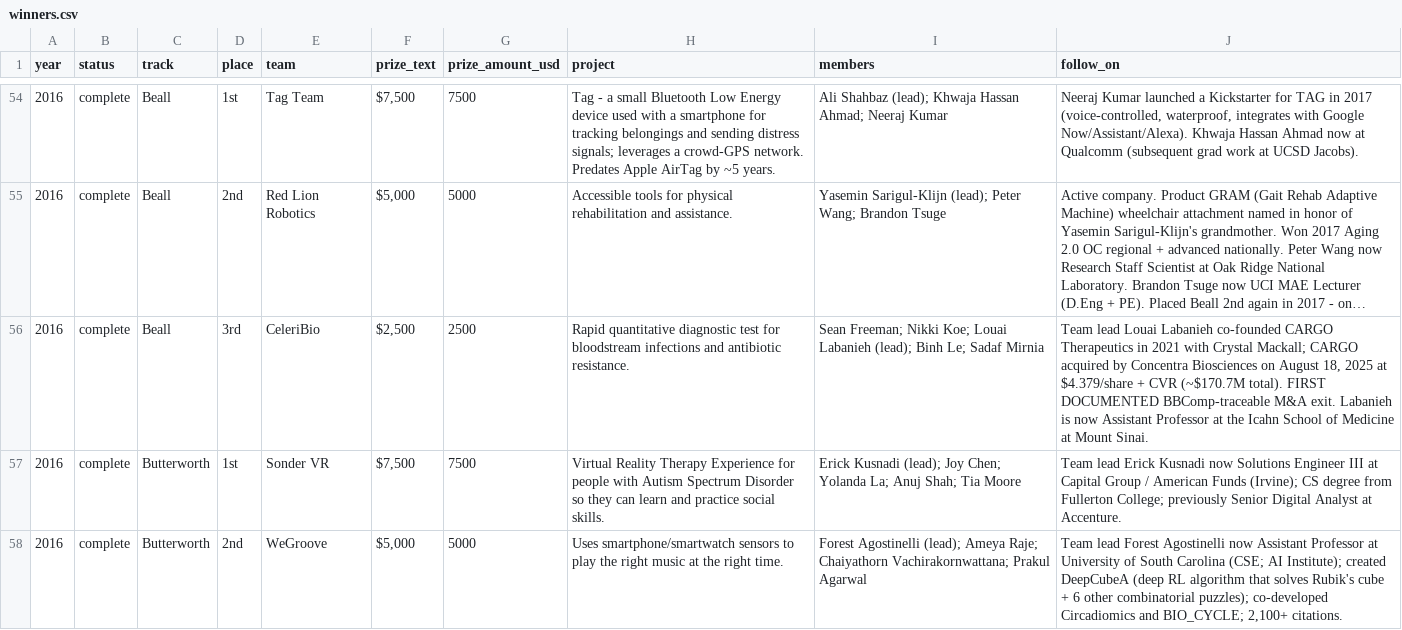
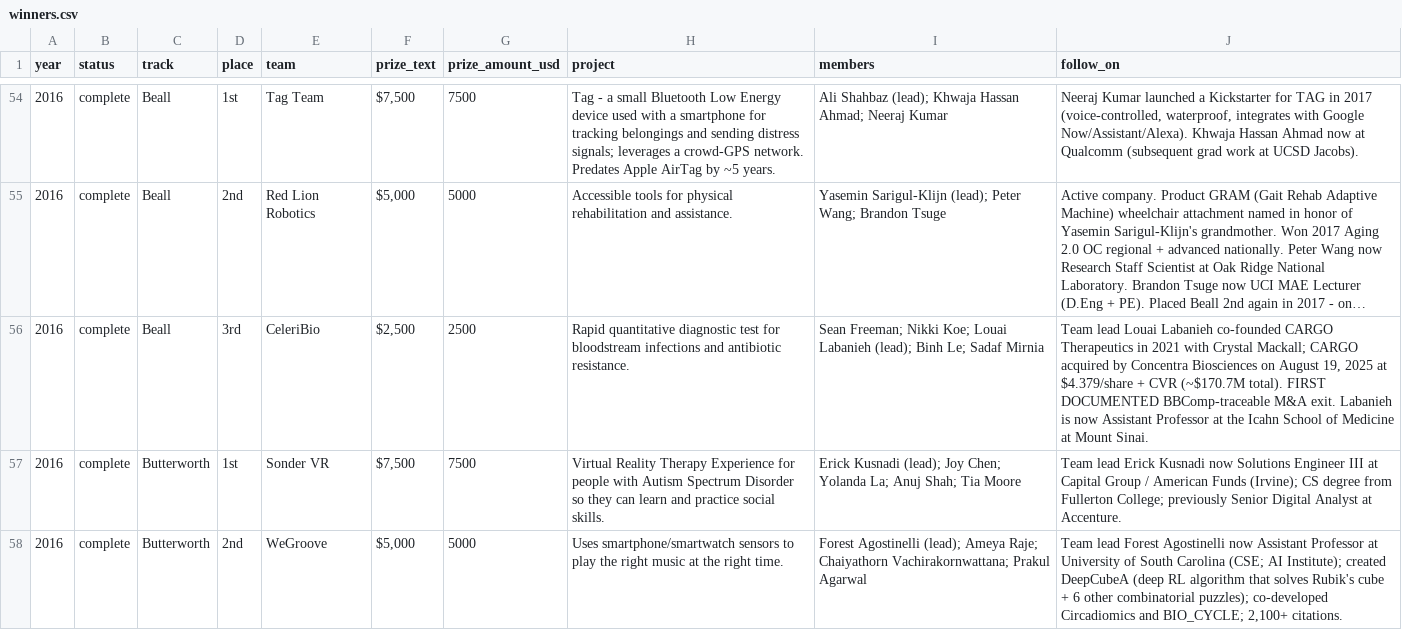
Before and after one commit to BeallButterworthUCI/History, a CSV file: data/winners.csv, drawn as a sheet; only a part is shown, gaps mark what is left out; long unchanged cells end in …; the diff names each change by its address in the sheet, - before the commit and + after, or states it on an @@ line.

```diff
--- a/data/winners.csv
+++ b/data/winners.csv
-J56 (follow_on): …on August 18, 2025 at…
+J56 (follow_on): …on August 19, 2025 at…
```
Also changed, not shown: 10 other files.
